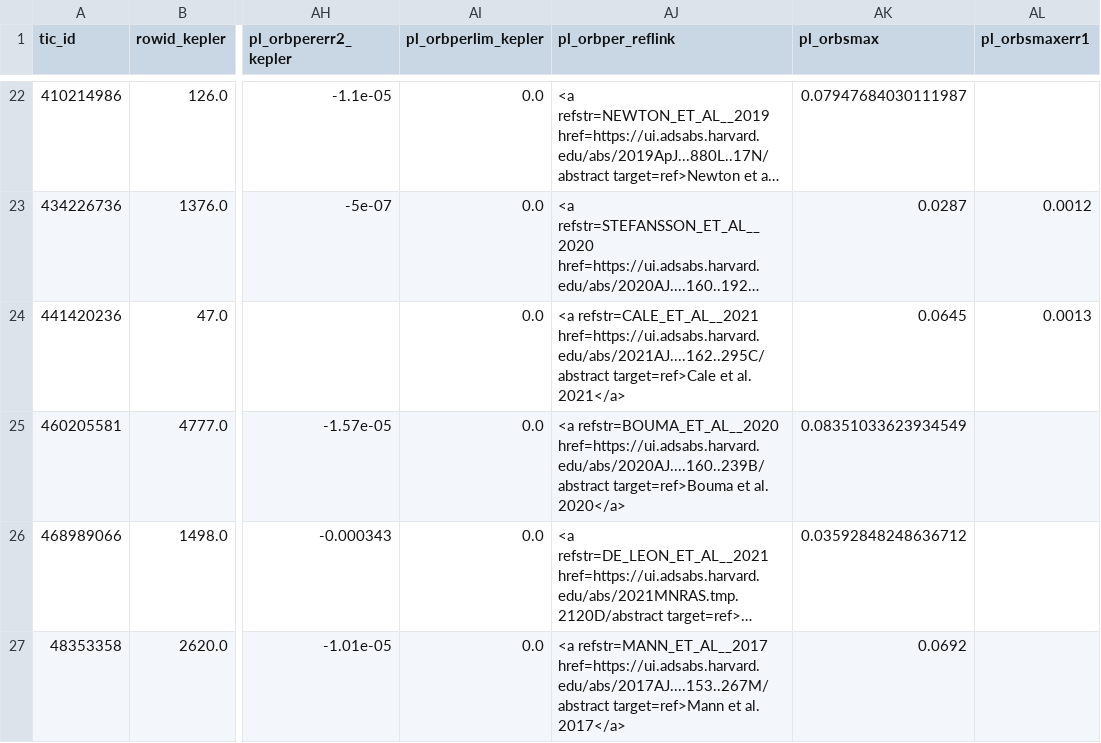
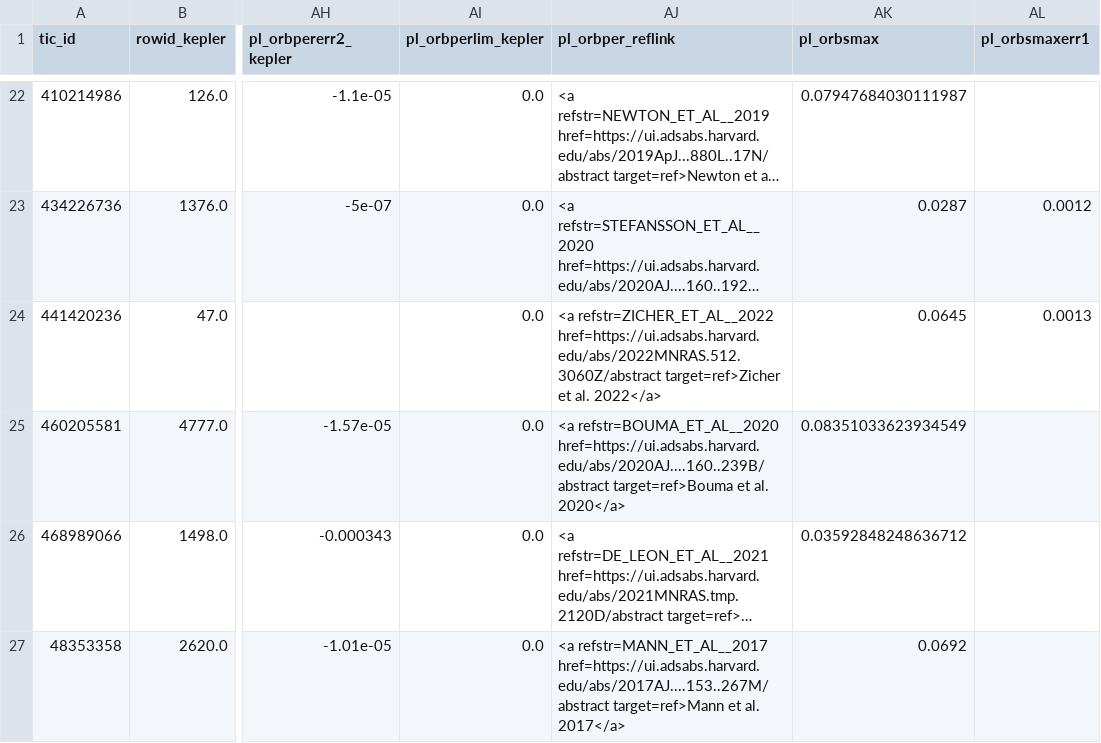
Before and after one commit to ekaterinailin/flaring-spi, a CSV file: results/params_of_star_planet_systems_with_AD_tests.csv, drawn as a sheet; only a part is shown, gaps mark what is left out; long unchanged cells end in …; the diff names each change by its address in the sheet, - before the commit and + after, or states it on an @@ line.

```diff
--- a/results/params_of_star_planet_systems_with_AD_tests.csv
+++ b/results/params_of_star_planet_systems_with_AD_tests.csv
-AJ24 (pl_orbper_reflink): <a refstr=CALE_ET_AL__2021 href=https://ui.adsabs.harvard.edu/abs/2021AJ....162..295C/abstract target=ref>Cale et al. 2021</a>
+AJ24 (pl_orbper_reflink): <a refstr=ZICHER_ET_AL__2022 href=https://ui.adsabs.harvard.edu/abs/2022MNRAS.512.3060Z/abstract target=ref>Zicher et al. 2022</a>
```
Also changed, not shown: results/2022_08_stellar_params.csv, results/results.csv, 3 other files.
